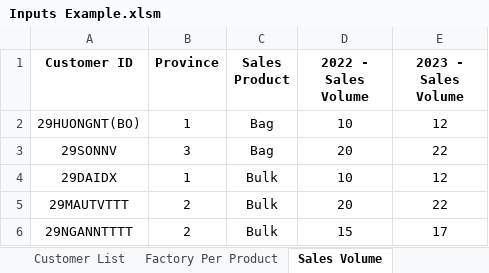
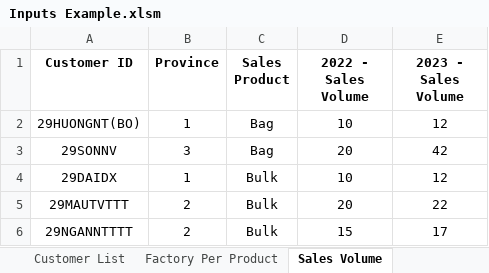
Before and after one commit to MontyMinh/Optimizer, an Excel workbook: 0. Inputs/Inputs Example.xlsm, sheet Sales Volume, drawn as a sheet; values as stored, in another font and other column widths than the file's, no borders; the diff names each change by its address in the sheet, - before the commit and + after, or states it on an @@ line.

```diff
--- a/0. Inputs/Inputs Example.xlsm (sheet Sales Volume)
+++ b/0. Inputs/Inputs Example.xlsm (sheet Sales Volume)
-E3 (2023 - Sales Volume): 22
+E3 (2023 - Sales Volume): 42
```
Also changed, not shown: 5 other files.
